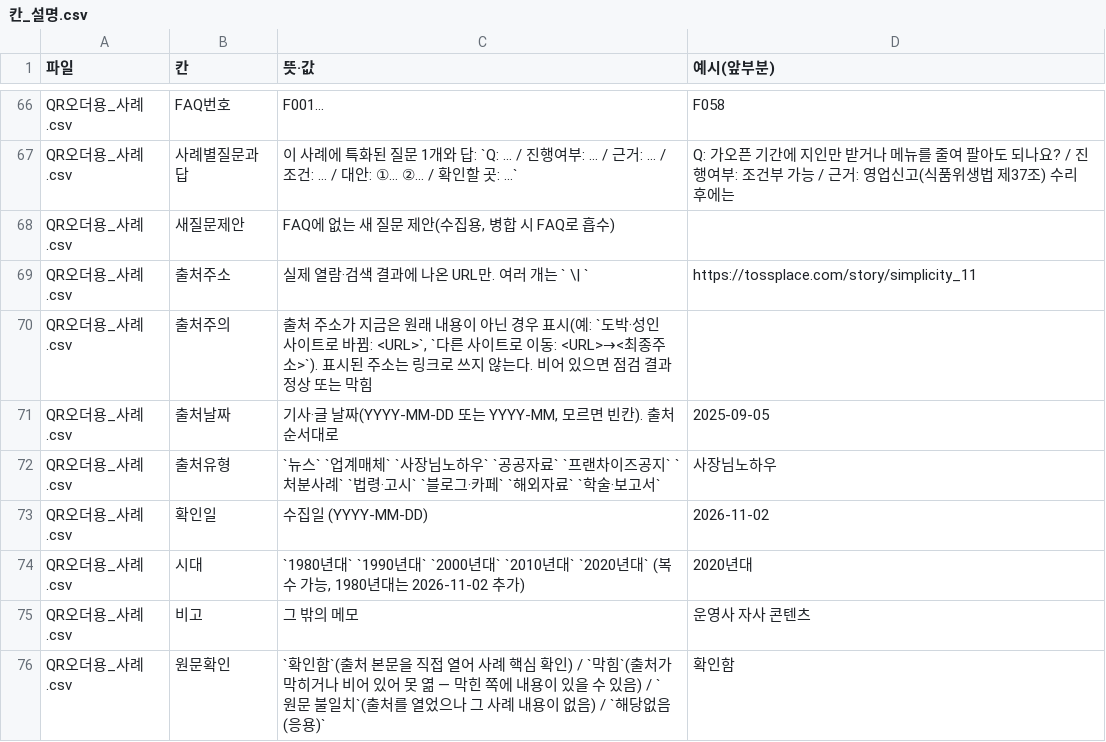
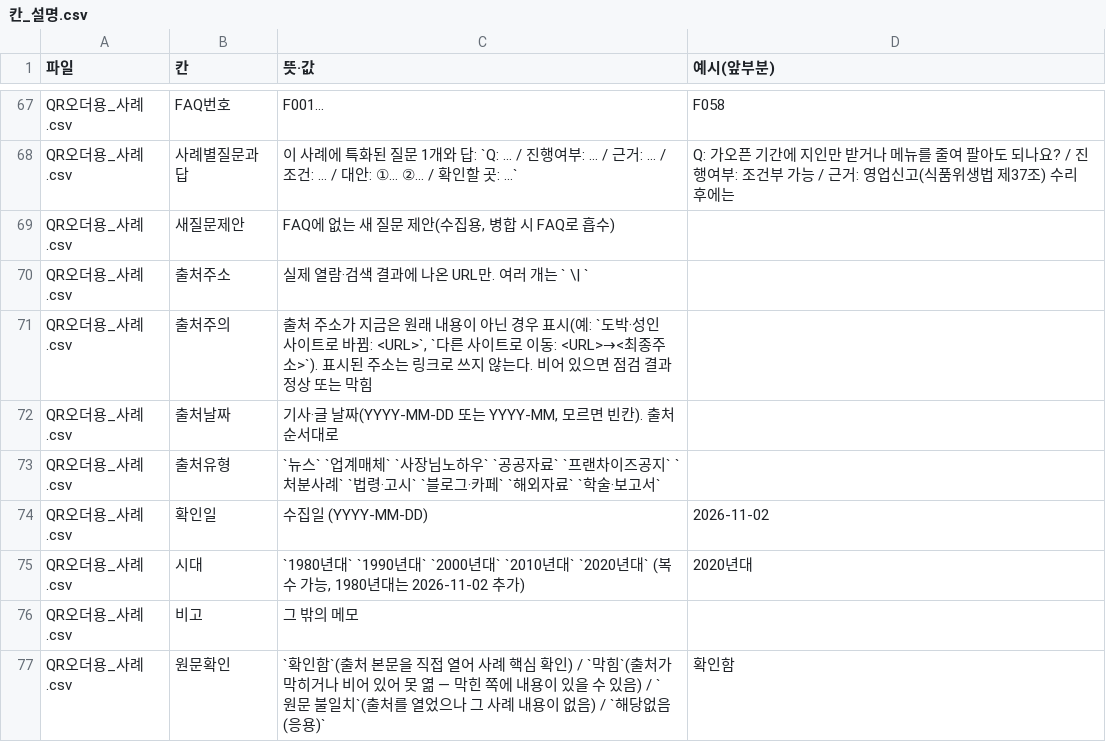
Before and after one commit to KimJeongHoe/event-planning, a CSV file: merged/다른도구용/칸_설명.csv, drawn as a sheet; only a part is shown, gaps mark what is left out; the diff covers the shown part only.

```diff
--- a/merged/다른도구용/칸_설명.csv
+++ b/merged/다른도구용/칸_설명.csv
@@ -68,9 +69,9 @@
 "QR오더용_사례.csv","새질문제안","FAQ에 없는 새 질문 제안(수집용, 병합 시 FAQ로 흡수)",""
-"QR오더용_사례.csv","출처주소","실제 열람·검색 결과에 나온 URL만. 여러 개는 ` \| `","https://tossplace.com/story/simplicity_11"
+"QR오더용_사례.csv","출처주소","실제 열람·검색 결과에 나온 URL만. 여러 개는 ` \| `",""
 "QR오더용_사례.csv","출처주의","출처 주소가 지금은 원래 내용이 아닌 경우 표시(예: `도박·성인 사이트로 바뀜: <URL>`, `다른 사이트로 이동: <URL>→<최종주소>`). 표시된 주소는 링크로 쓰지 않는다. 비어 있으면 점검 결과 정상 또는 막힘",""
-"QR오더용_사례.csv","출처날짜","기사·글 날짜(YYYY-MM-DD 또는 YYYY-MM, 모르면 빈칸). 출처 순서대로","2025-09-05"
-"QR오더용_사례.csv","출처유형","`뉴스` `업계매체` `사장님노하우` `공공자료` `프랜차이즈공지` `처분사례` `법령·고시` `블로그·카페` `해외자료` `학술·보고서`","사장님노하우"
+"QR오더용_사례.csv","출처날짜","기사·글 날짜(YYYY-MM-DD 또는 YYYY-MM, 모르면 빈칸). 출처 순서대로",""
+"QR오더용_사례.csv","출처유형","`뉴스` `업계매체` `사장님노하우` `공공자료` `프랜차이즈공지` `처분사례` `법령·고시` `블로그·카페` `해외자료` `학술·보고서`",""
 "QR오더용_사례.csv","확인일","수집일 (YYYY-MM-DD)","2026-11-02"
 "QR오더용_사례.csv","시대","`1980년대` `1990년대` `2000년대` `2010년대` `2020년대` (복수 가능, 1980년대는 2026-11-02 추가)","2020년대"
-"QR오더용_사례.csv","비고","그 밖의 메모","운영사 자사 콘텐츠"
+"QR오더용_사례.csv","비고","그 밖의 메모",""
 "QR오더용_사례.csv","원문확인","`확인함`(출처 본문을 직접 열어 사례 핵심 확인) / `막힘`(출처가 막히거나 비어 있어 못 엶 — 막힌 쪽에 내용이 있을 수 있음) / `원문 불일치`(출처를 열었으나 그 사례 내용이 없음) / `해당없음(응용)`","확인함"
```
Also changed, not shown: 2 added rows and 15 edited cells elsewhere in this file, reports/사용량_이력.csv, reports/시험_이력.csv, 7 other files.
